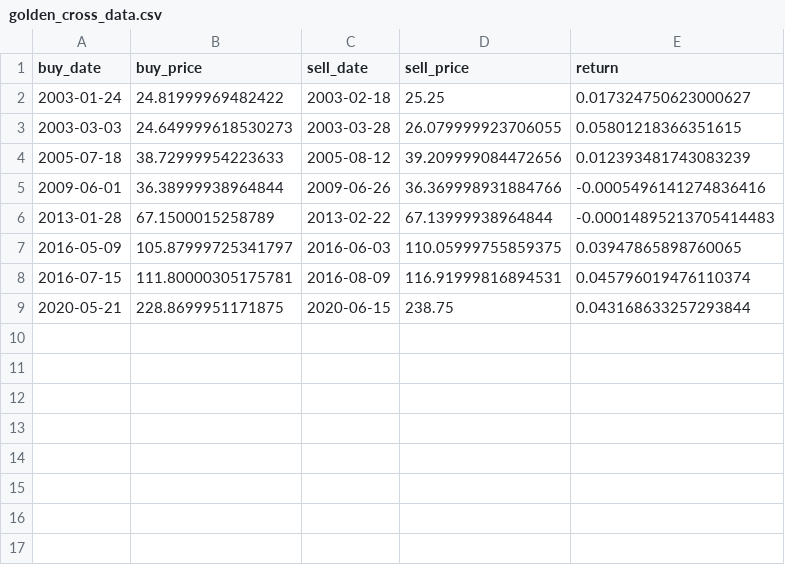
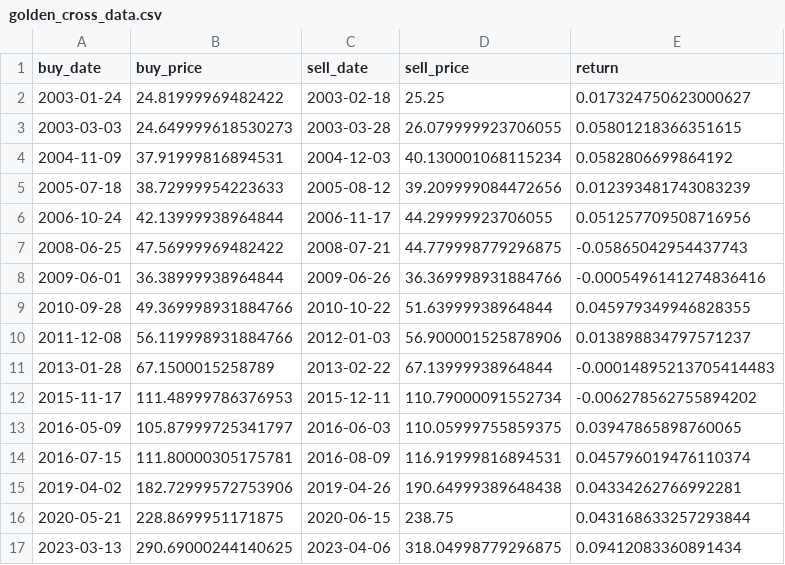
Before and after one commit to leo-feingold/Finance-Experiments, a CSV file: golden_cross_data.csv, drawn as a sheet.

```diff
--- a/golden_cross_data.csv
+++ b/golden_cross_data.csv
@@ -3,7 +3,15 @@ buy_date,buy_price,sell_date,sell_price,return
 2003-03-03,24.649999618530273,2003-03-28,26.079999923706055,0.05801218366351615
+2004-11-09,37.91999816894531,2004-12-03,40.130001068115234,0.0582806699864192
 2005-07-18,38.72999954223633,2005-08-12,39.209999084472656,0.012393481743083239
+2006-10-24,42.13999938964844,2006-11-17,44.29999923706055,0.051257709508716956
+2008-06-25,47.56999969482422,2008-07-21,44.779998779296875,-0.05865042954437743
 2009-06-01,36.38999938964844,2009-06-26,36.369998931884766,-0.0005496141274836416
+2010-09-28,49.369998931884766,2010-10-22,51.63999938964844,0.045979349946828355
+2011-12-08,56.119998931884766,2012-01-03,56.900001525878906,0.013898834797571237
 2013-01-28,67.1500015258789,2013-02-22,67.13999938964844,-0.00014895213705414483
+2015-11-17,111.48999786376953,2015-12-11,110.79000091552734,-0.006278562755894202
 2016-05-09,105.87999725341797,2016-06-03,110.05999755859375,0.03947865898760065
 2016-07-15,111.80000305175781,2016-08-09,116.91999816894531,0.045796019476110374
+2019-04-02,182.72999572753906,2019-04-26,190.64999389648438,0.04334262766992281
 2020-05-21,228.8699951171875,2020-06-15,238.75,0.043168633257293844
+2023-03-13,290.69000244140625,2023-04-06,318.04998779296875,0.09412083360891434
```
Also changed, not shown: 1 other file.
